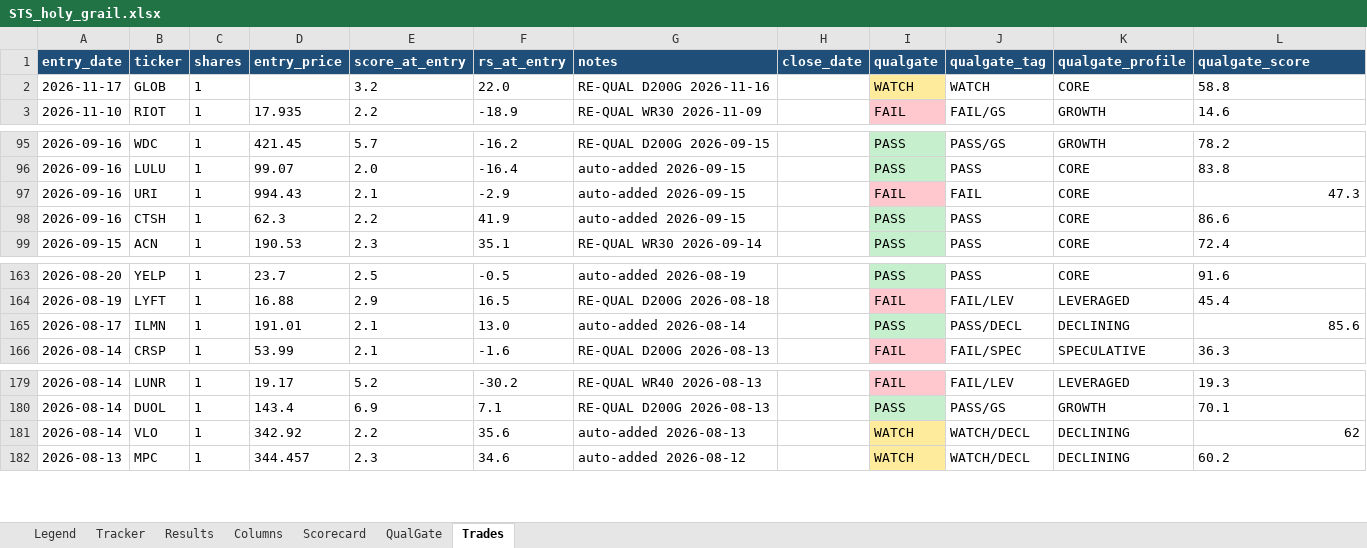
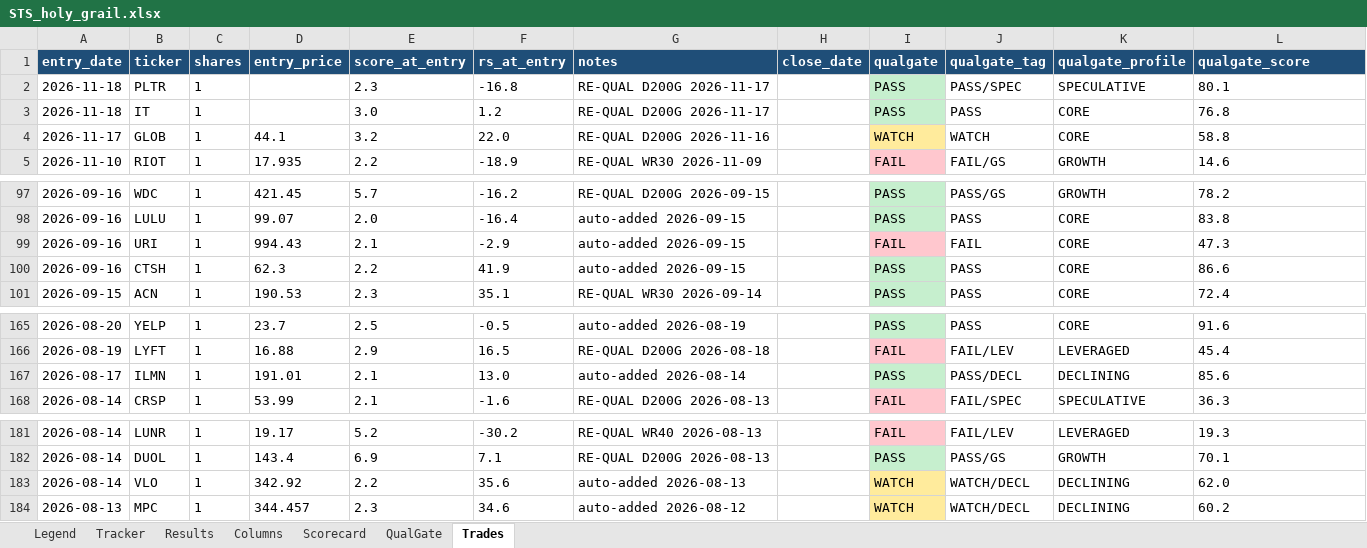
Before and after one commit to gjv-81/slowswing, an Excel workbook: STS_holy_grail.xlsx, sheet Trades, drawn as a sheet; only a part is shown, gaps mark what is left out; values as stored, in another font and other column widths than the file's, no borders; addresses are those after the commit; the diff names each change by its address in the sheet, - before the commit and + after, or states it on an @@ line.

```diff
--- a/STS_holy_grail.xlsx (sheet Trades)
+++ b/STS_holy_grail.xlsx (sheet Trades)
+row 2: 2026-11-18 | PLTR | 1 |  | 2.3 | -16.8 | RE-QUAL D200G 2026-11-17 |  | PASS | PASS/SPEC | SPECULATIVE | 80.1
+row 3: 2026-11-18 | IT | 1 |  | 3.0 | 1.2 | RE-QUAL D200G 2026-11-17 |  | PASS | PASS | CORE | 76.8
-D4 (entry_price): (empty)
+D4 (entry_price): 44.1
-L99 alignment: right
+L99 alignment: left
-L167 alignment: right
+L167 alignment: left
-L183 (qualgate_score): 62
+L183 (qualgate_score): 62.0
```
Also changed, not shown: sheet Tracker, sheet Results, sheet Scorecard, sheet QualGate, STS_holy_grail_v2.xlsx, sts_ml_paper_tracker.xlsx, 8 other files.
